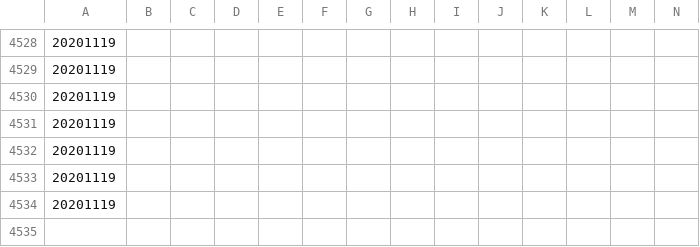
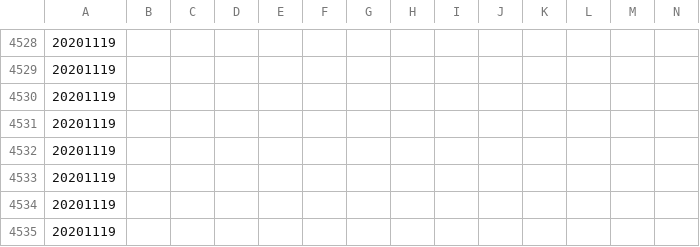
Before and after one commit to COVID19Tracking/long-term-care-data, a CSV file: state_overview.csv, drawn as a sheet; only a part is shown, gaps mark what is left out; rows hold the shown columns only; the diff names each change by its address in the sheet, - before the commit and + after, or states it on an @@ line.

```diff
--- a/state_overview.csv
+++ b/state_overview.csv
+row 4535: 20201119
```
